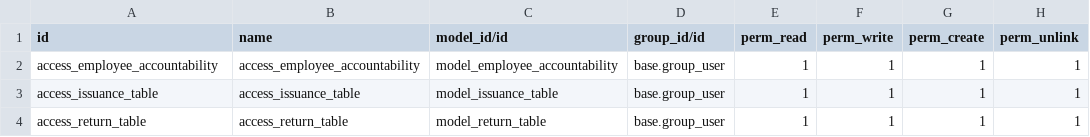
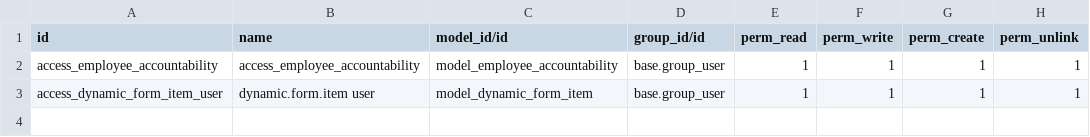
Before and after one commit to hnddrx/custom-odoo-hrm, a CSV file: employee_accountability/security/ir.model.access.csv, drawn as a sheet.

```diff
--- a/employee_accountability/security/ir.model.access.csv
+++ b/employee_accountability/security/ir.model.access.csv
@@ -2,3 +2,2 @@ id,name,model_id/id,group_id/id,perm_read,perm_write,perm_create,perm_unlink
 access_employee_accountability,access_employee_accountability,model_employee_accountability,base.group_user,1,1,1,1
-access_issuance_table,access_issuance_table,model_issuance_table,base.group_user,1,1,1,1
-access_return_table,access_return_table,model_return_table,base.group_user,1,1,1,1
+access_dynamic_form_item_user,dynamic.form.item user,model_dynamic_form_item,base.group_user,1,1,1,1
```
Also changed, not shown: 2 other files.
